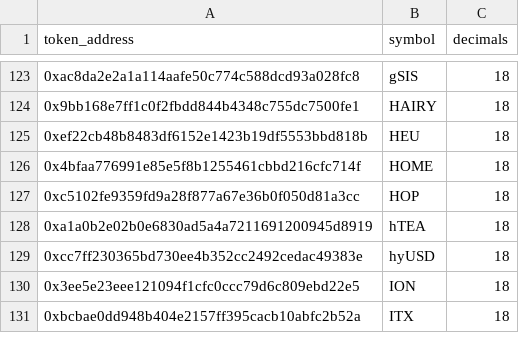
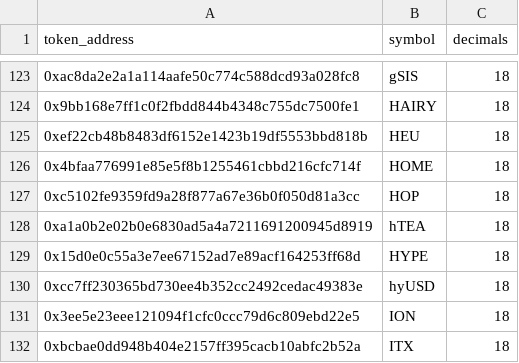
Before and after one commit to ldeso/aerodrome, a CSV file: tokens.csv, drawn as a sheet; only a part is shown, gaps mark what is left out; the diff names each change by its address in the sheet, - before the commit and + after, or states it on an @@ line.

```diff
--- a/tokens.csv
+++ b/tokens.csv
+row 129: 0x15d0e0c55a3e7ee67152ad7e89acf164253ff68d | HYPE | 18
```
Also changed, not shown: prices.csv, 2 other files.
